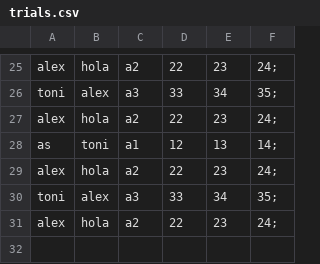
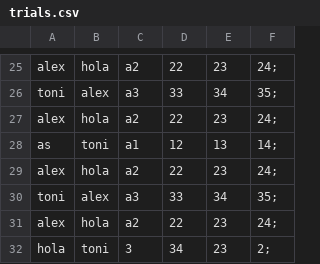
Before and after one commit to tonicorral/Fase2, a CSV file: data/trials.csv, drawn as a sheet; only a part is shown, gaps mark what is left out; the diff names each change by its address in the sheet, - before the commit and + after, or states it on an @@ line.

Commit message:
hola guapo

```diff
--- a/data/trials.csv
+++ b/data/trials.csv
+row 32: hola | toni | 3 | 34 | 23 | 2;
```
Also changed, not shown: 11 other files.
